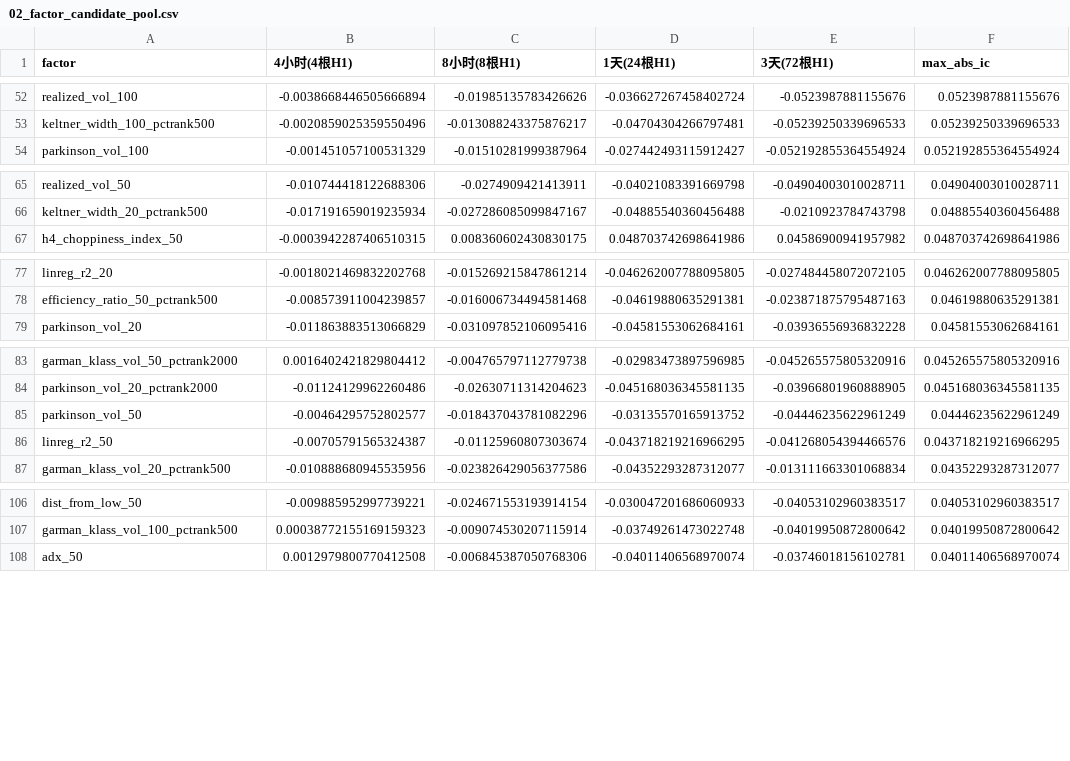
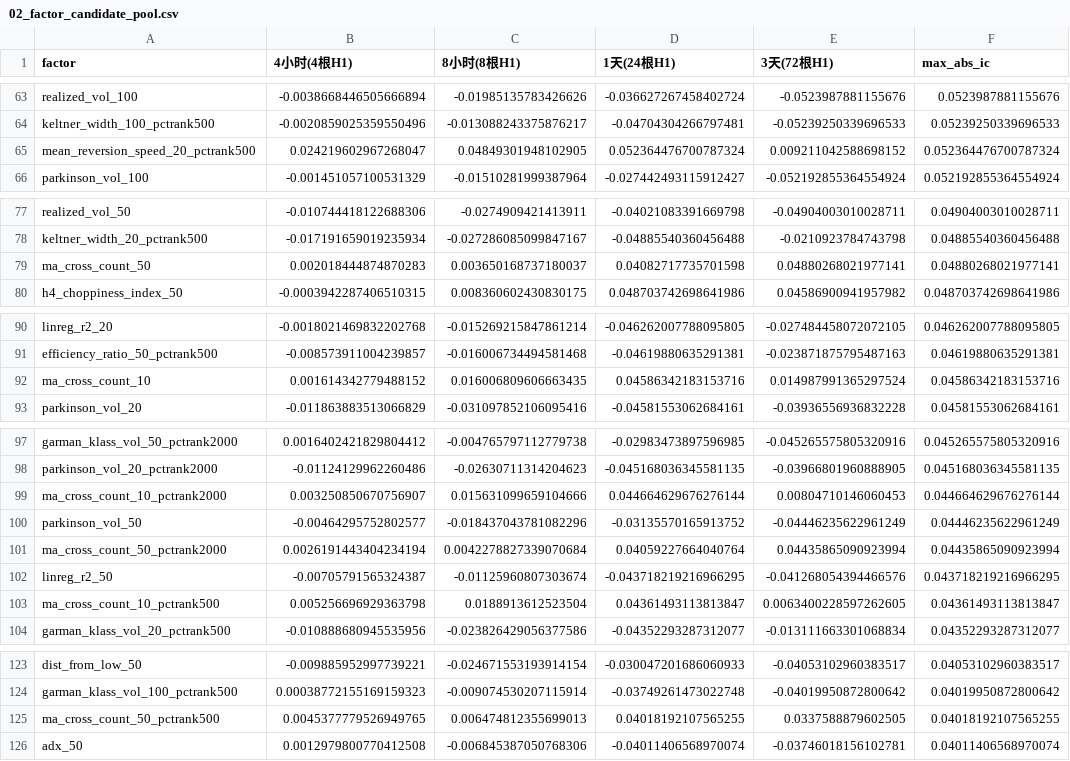
Before and after one commit to lyra-1123/my-, a CSV file: reports/02_factor_candidate_pool.csv, drawn as a sheet; only a part is shown, gaps mark what is left out; the diff covers the shown part only.

```diff
--- a/reports/02_factor_candidate_pool.csv
+++ b/reports/02_factor_candidate_pool.csv
@@ -53,2 +64,3 @@ realized_vol_100,-0.0038668446505666894,-0.01985135783426626,-0.0366272674584027
 keltner_width_100_pctrank500,-0.0020859025359550496,-0.013088243375876217,-0.04704304266797481,-0.05239250339696533,0.05239250339696533
+mean_reversion_speed_20_pctrank500,0.024219602967268047,0.04849301948102905,0.052364476700787324,0.009211042588698152,0.052364476700787324
 parkinson_vol_100,-0.001451057100531329,-0.01510281999387964,-0.027442493115912427,-0.052192855364554924,0.052192855364554924
@@ -66,2 +78,3 @@ realized_vol_50,-0.010744418122688306,-0.0274909421413911,-0.04021083391669798,-
 keltner_width_20_pctrank500,-0.017191659019235934,-0.027286085099847167,-0.04885540360456488,-0.0210923784743798,0.04885540360456488
+ma_cross_count_50,0.002018444874870283,0.003650168737180037,0.04082717735701598,0.04880268021977141,0.04880268021977141
 h4_choppiness_index_50,-0.0003942287406510315,0.008360602430830175,0.048703742698641986,0.04586900941957982,0.048703742698641986
@@ -78,2 +91,3 @@ linreg_r2_20,-0.0018021469832202768,-0.015269215847861214,-0.046262007788095805,
 efficiency_ratio_50_pctrank500,-0.008573911004239857,-0.016006734494581468,-0.04619880635291381,-0.023871875795487163,0.04619880635291381
+ma_cross_count_10,0.001614342779488152,0.016006809606663435,0.04586342183153716,0.014987991365297524,0.04586342183153716
 parkinson_vol_20,-0.011863883513066829,-0.031097852106095416,-0.04581553062684161,-0.03936556936832228,0.04581553062684161
@@ -84,4 +98,7 @@ garman_klass_vol_50_pctrank2000,0.0016402421829804412,-0.004765797112779738,-0.0
 parkinson_vol_20_pctrank2000,-0.01124129962260486,-0.02630711314204623,-0.045168036345581135,-0.03966801960888905,0.045168036345581135
+ma_cross_count_10_pctrank2000,0.003250850670756907,0.015631099659104666,0.044664629676276144,0.00804710146060453,0.044664629676276144
 parkinson_vol_50,-0.00464295752802577,-0.018437043781082296,-0.03135570165913752,-0.04446235622961249,0.04446235622961249
+ma_cross_count_50_pctrank2000,0.0026191443404234194,0.0042278827339070684,0.04059227664040764,0.04435865090923994,0.04435865090923994
 linreg_r2_50,-0.00705791565324387,-0.01125960807303674,-0.043718219216966295,-0.041268054394466576,0.043718219216966295
+ma_cross_count_10_pctrank500,0.005256696929363798,0.0188913612523504,0.04361493113813847,0.0063400228597262605,0.04361493113813847
 garman_klass_vol_20_pctrank500,-0.010888680945535956,-0.023826429056377586,-0.04352293287312077,-0.013111663301068834,0.04352293287312077
@@ -107,2 +124,3 @@ dist_from_low_50,-0.009885952997739221,-0.024671553193914154,-0.0300472016860609
 garman_klass_vol_100_pctrank500,0.00038772155169159323,-0.009074530207115914,-0.03749261473022748,-0.04019950872800642,0.04019950872800642
+ma_cross_count_50_pctrank500,0.0045377779526949765,0.006474812355699013,0.04018192107565255,0.0337588879602505,0.04018192107565255
 adx_50,0.0012979800770412508,-0.006845387050768306,-0.04011406568970074,-0.03746018156102781,0.04011406568970074
```
Also changed, not shown: 17 added rows and 4 moved rows elsewhere in this file, 6 other files.
